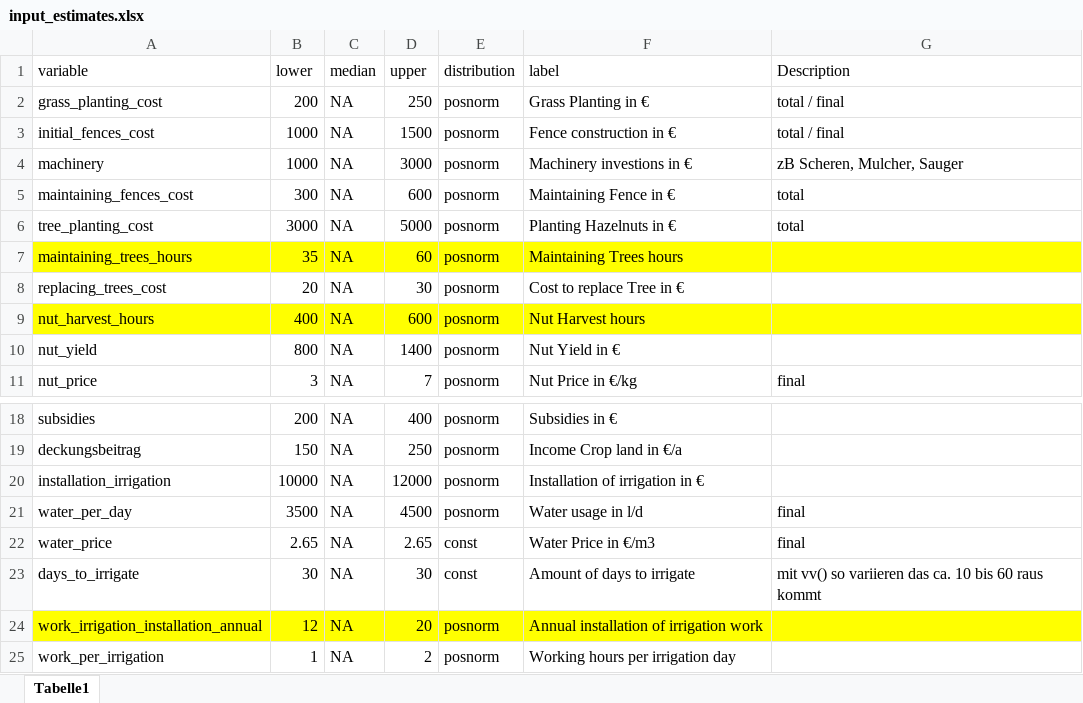
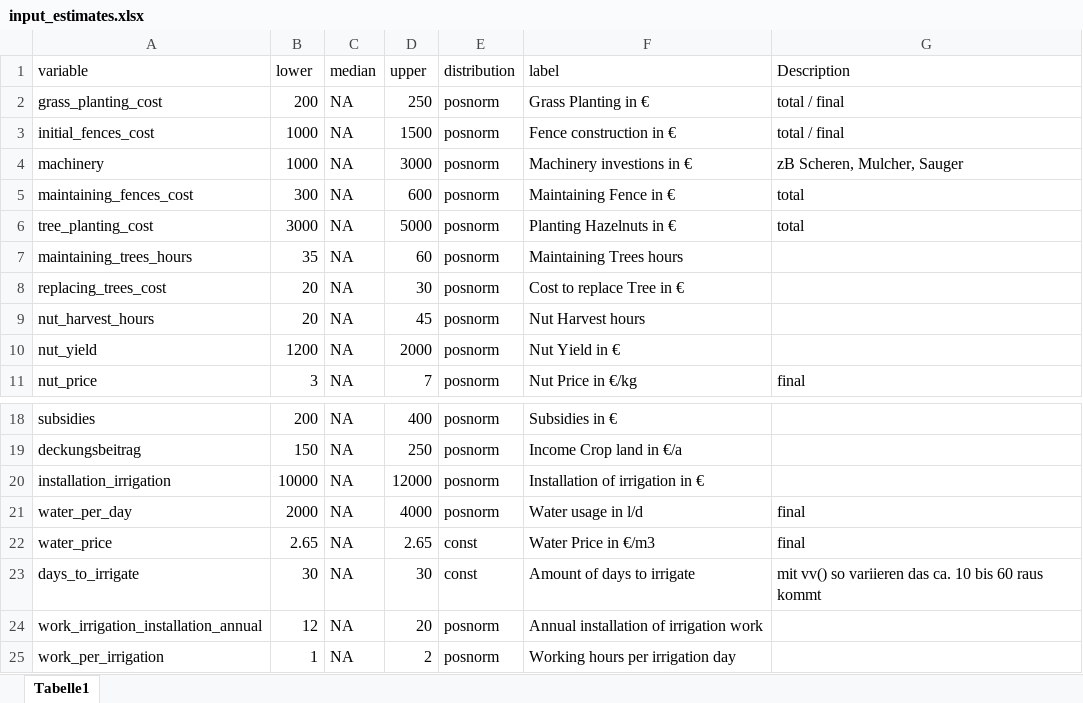
Before and after one commit to FreKuhl/Nuts_and_chicken, an Excel workbook: input_estimates.xlsx, sheet Tabelle1, drawn as a sheet; only a part is shown, gaps mark what is left out; values as stored, in another font and other column widths than the file's, no borders; the diff names each change by its address in the sheet, - before the commit and + after, or states it on an @@ line.

```diff
--- a/input_estimates.xlsx (sheet Tabelle1)
+++ b/input_estimates.xlsx (sheet Tabelle1)
-A7:G7 fill: #FFFF00
+A7:G7 fill: none
-A9:G9 fill: #FFFF00
+A9:G9 fill: none
-B9 (lower): 400
+B9 (lower): 20
-D9 (upper): 600
+D9 (upper): 45
-B10 (lower): 800
+B10 (lower): 1200
-D10 (upper): 1400
+D10 (upper): 2000
-B21 (lower): 3500
+B21 (lower): 2000
-D21 (upper): 4500
+D21 (upper): 4000
-A24:G24 fill: #FFFF00
+A24:G24 fill: none
```
Also changed, not shown: 1 other file.
